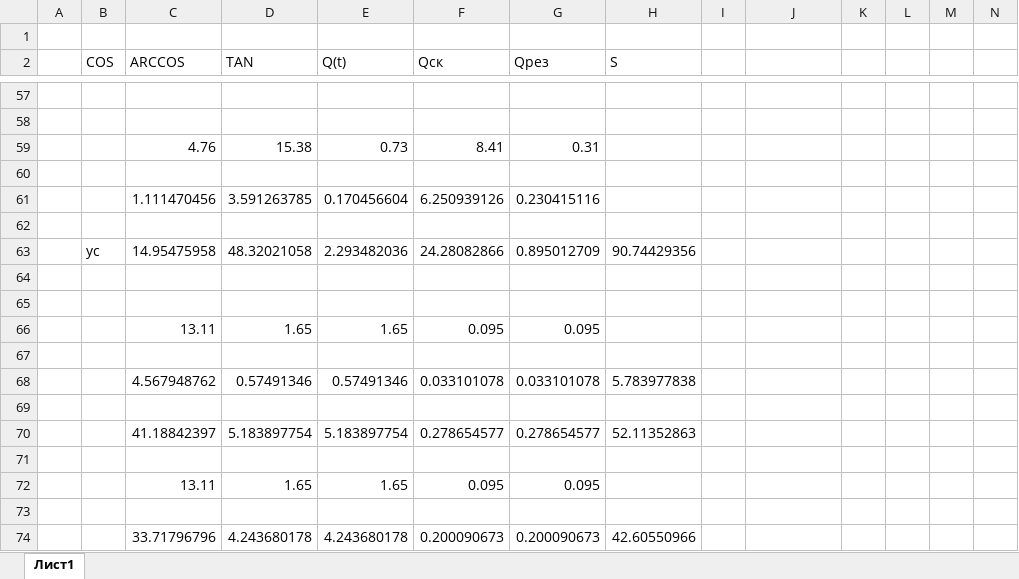
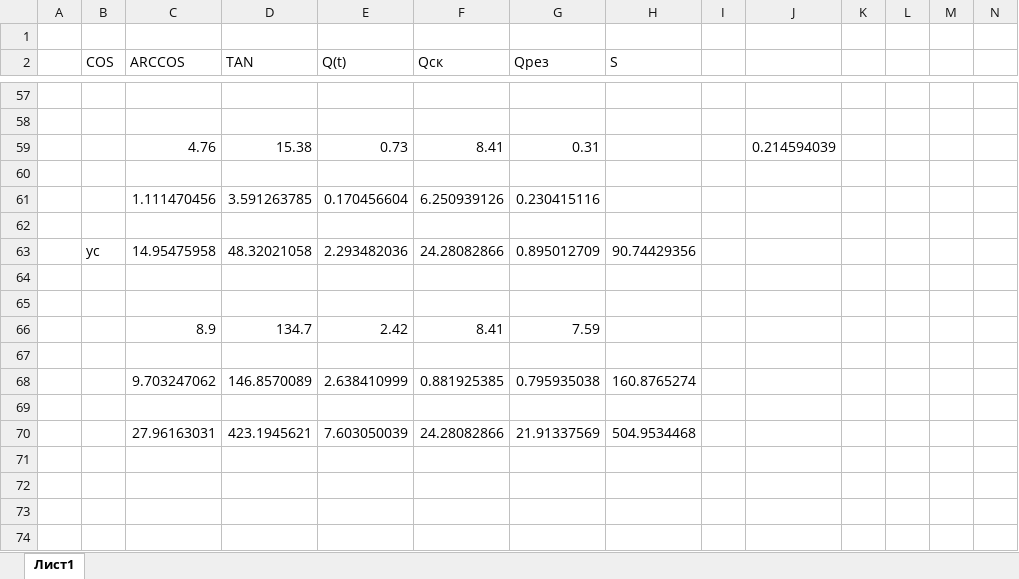
Before and after one commit to MaksSidenko/kurs3_2, an Excel workbook: електрична частна станцій та підстанцій/електрична частна станцій та підстанцій.xlsx, sheet Лист1, drawn as a sheet; only a part is shown, gaps mark what is left out; values as stored, in another font and other column widths than the file's, no borders; charts and pictures not drawn; removed rows and columns are numbered as before the commit, all else as after; rows hold the shown columns only; the diff names each change by its address in the sheet, - before the commit and + after, or states it on an @@ line.

```diff
--- a/електрична частна станцій та підстанцій/електрична частна станцій та підстанцій.xlsx (sheet Лист1)
+++ b/електрична частна станцій та підстанцій/електрична частна станцій та підстанцій.xlsx (sheet Лист1)
-J59: (empty)
+J59: 0.214594039
-row 66:  |  | 13.11 | 1.65 | 1.65 | 0.095 | 0.095
+row 66:  |  | 8.9 | 134.7 | 2.42 | 8.41 | 7.59
-row 68:  |  | 4.567948762 | 0.57491346 | 0.57491346 | 0.033101078 | 0.033101078 | 5.783977838
+row 68:  |  | 9.703247062 | 146.8570089 | 2.638410999 | 0.881925385 | 0.795935038 | 160.8765274
-row 70:  |  | 41.18842397 | 5.183897754 | 5.183897754 | 0.278654577 | 0.278654577 | 52.11352863
-row 70: (empty)
+row 70:  |  | 27.96163031 | 423.1945621 | 7.603050039 | 24.28082866 | 21.91337569 | 504.9534468
-row 72:  |  | 13.11 | 1.65 | 1.65 | 0.095 | 0.095
-row 73: (empty)
-row 74:  |  | 33.71796796 | 4.243680178 | 4.243680178 | 0.200090673 | 0.200090673 | 42.60550966
```
Also changed, not shown: 12 other files.
